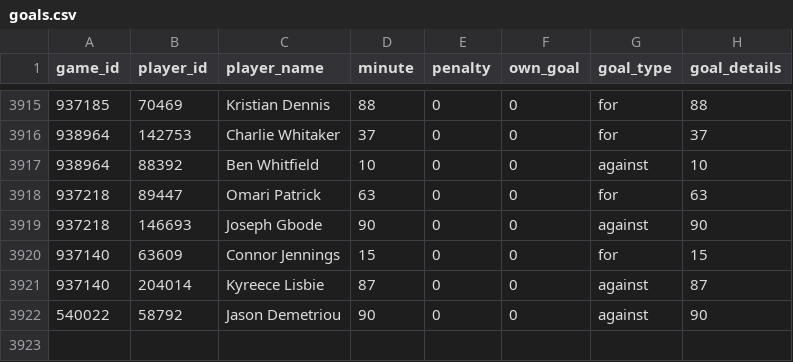
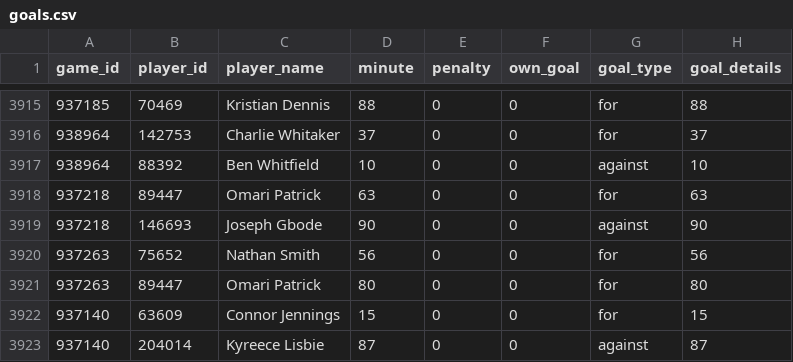
Before and after one commit to petebrown/scrape-goals, a CSV file: data/goals.csv, drawn as a sheet; only a part is shown, gaps mark what is left out; the shorter side is filled out with more unchanged rows; the diff names each change by its address in the sheet, - before the commit and + after, or states it on an @@ line.

```diff
--- a/data/goals.csv
+++ b/data/goals.csv
+row 3920: 937263 | 75652 | Nathan Smith | 56 | 0 | 0 | for | 56
+row 3921: 937263 | 89447 | Omari Patrick | 80 | 0 | 0 | for | 80
```
